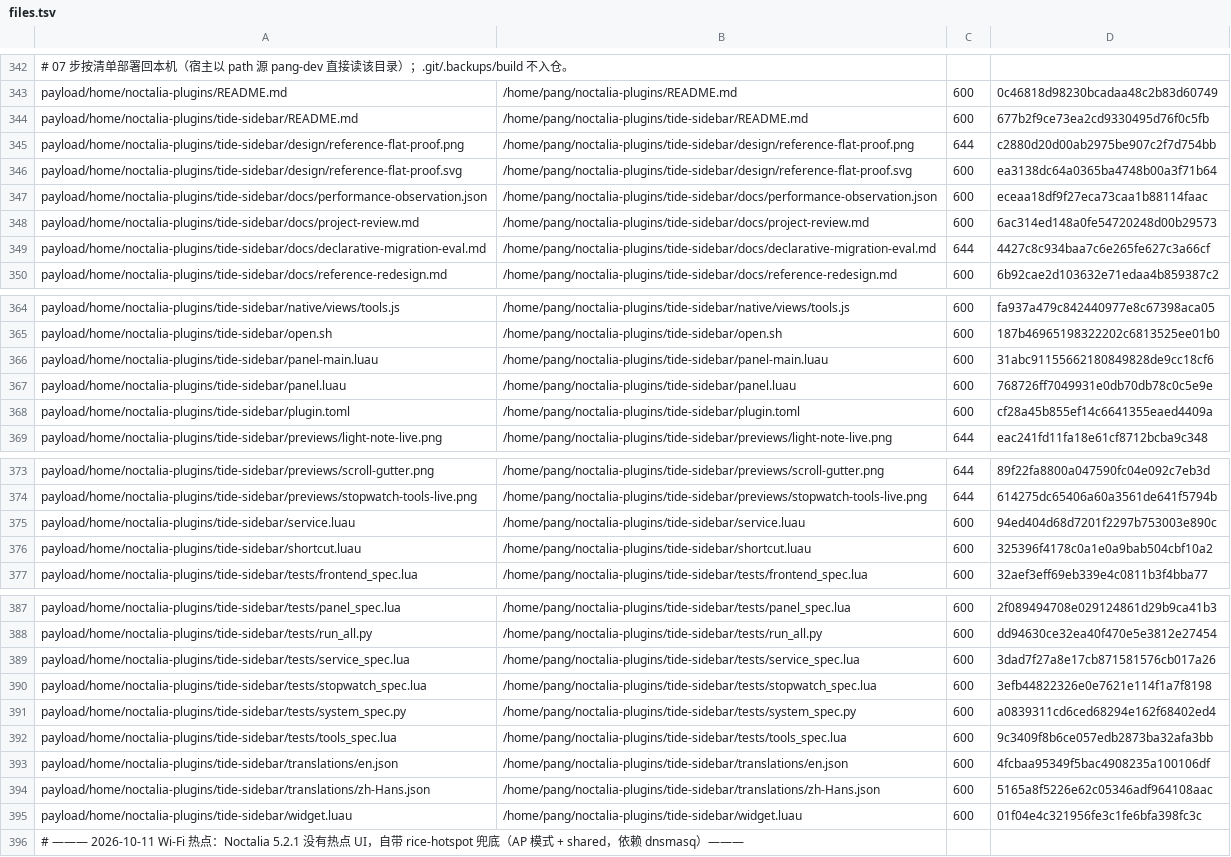
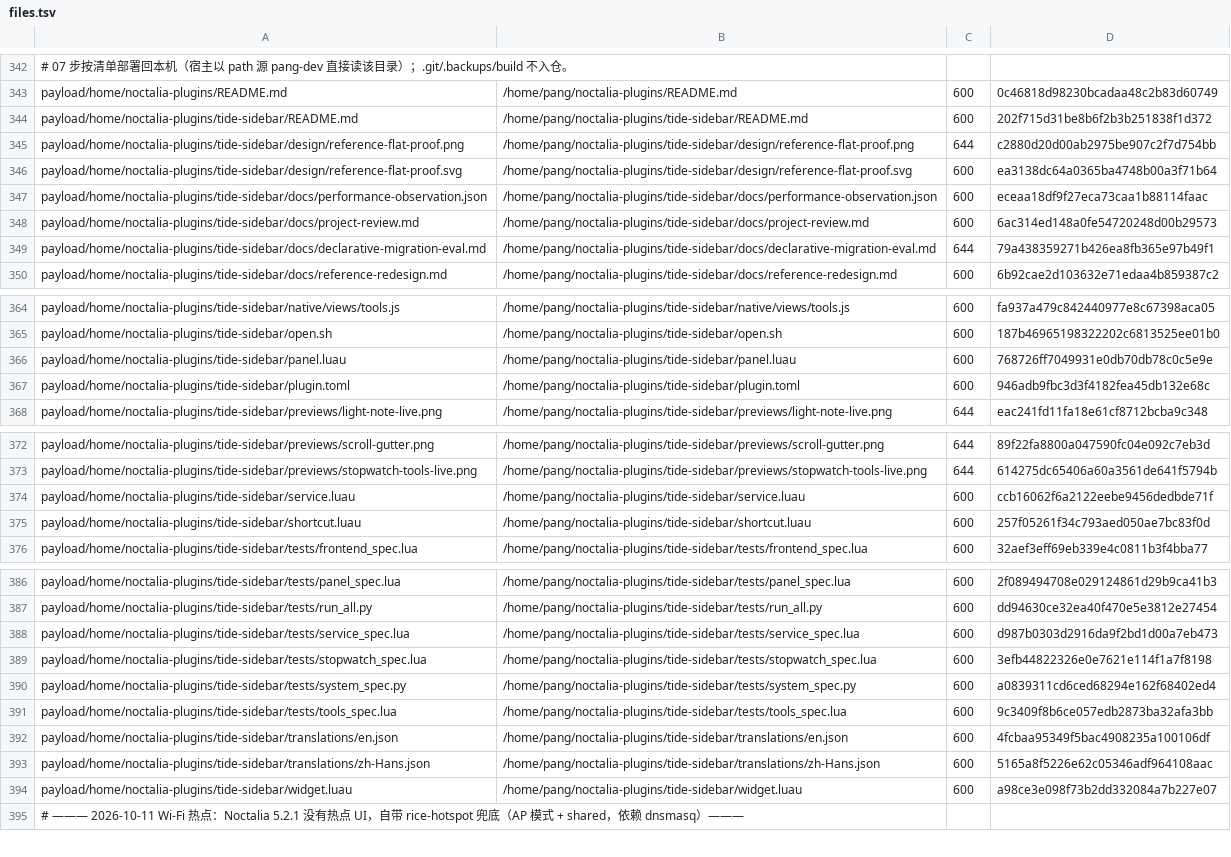
Before and after one commit to tjz123psh/arch-noctalia, a TSV file: manifests/files.tsv, drawn as a sheet; only a part is shown, gaps mark what is left out; removed rows and columns are numbered as before the commit, all else as after; the diff names each change by its address in the sheet, - before the commit and + after, or states it on an @@ line.

Commit message:
revert(tide-sidebar): 回退到原生 GTK 侧栏，删除声明式面板
用户实机试用后认为声明式侧栏观感太朴素（没有阴影/渐变），决定回到原界面。

- 插件树恢复到 c8da3c2 的形态：shortcut/widget 的 onClick 回到
  `noctalia.state.set("command",{action="frontend-toggle"})`；service 的 toggle 分支
  回到 `frontend:ensure() + frontend:control(...)`，init 时恢复 `frontend:start()`。
- 删除 panel-main.luau 与三个原型面板，移除 [[panel]] side-panel 及遗留注释。
- 保留 5.4 的 OSD 反馈（与外观无关，单独验证过）。
- 文档记录回退原因，以及将来若再试的建议（用 ui.image 贴预渲染卡片底图，
  只把交互区做成声明式控件）。
- 安装器 files.tsv 417 -> 416。

验证：插件 lint 0 errors/0 warnings、python tests/run_all.py 全过；
selfcheck all checks passed；tests/run-all.sh ALL TESTS PASSED；
真机 reload 后原生前端自动启动（gjs pid 1289460、layer 面 noctalia-tide-sidebar），
toggle 开关正常（control.json visible 由 true 变 false）。

```diff
--- a/manifests/files.tsv
+++ b/manifests/files.tsv
-D344: 677b2f9ce73ea2cd9330495d76f0c5fb
+D344: 202f715d31be8b6f2b3b251838f1d372
-D349: 4427c8c934baa7c6e265fe627c3a66cf
+D349: 79a438359271b426ea8fb365e97b49f1
-row 366: payload/home/noctalia-plugins/tide-sidebar/panel-main.luau | /home/pang/noctalia-plugins/tide-sidebar/panel-main.luau | 600 | 31abc91155662180849828de9cc18cf6
-D367: cf28a45b855ef14c6641355eaed4409a
+D367: 946adb9fbc3d3f4182fea45db132e68c
-D374: 94ed404d68d7201f2297b753003e890c
+D374: ccb16062f6a2122eebe9456dedbde71f
-D375: 325396f4178c0a1e0a9bab504cbf10a2
+D375: 257f05261f34c793aed050ae7bc83f0d
-D388: 3dad7f27a8e17cb871581576cb017a26
+D388: d987b0303d2916da9f2bd1d00a7eb473
-D394: 01f04e4c321956fe3c1fe6bfa398fc3c
+D394: a98ce3e098f73b2dd332084a7b227e07
```
Also changed, not shown: 9 other files.
